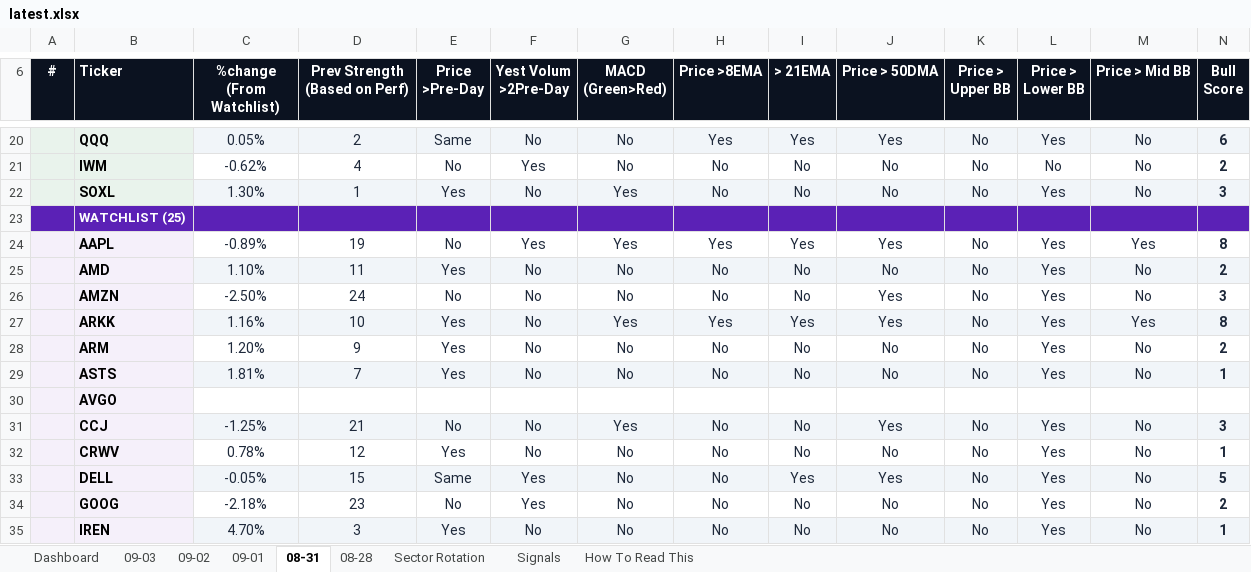
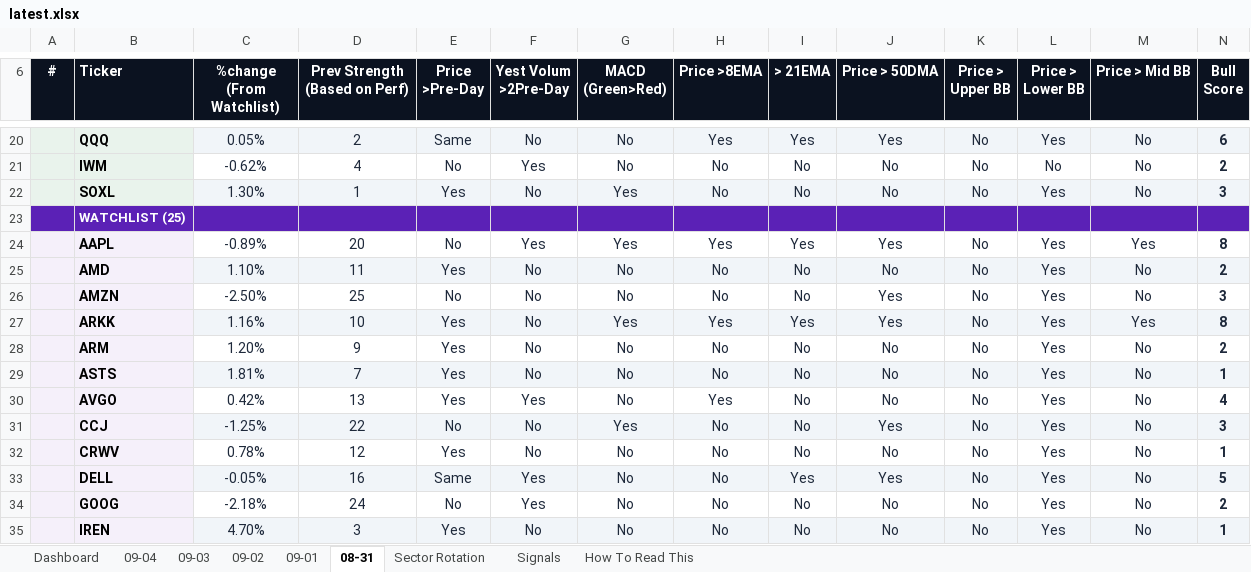
Before and after one commit to GeoWizard4645/Stock-Analysis-for-my-Grandpa, an Excel workbook: docs/data/latest.xlsx, sheet 08-31, drawn as a sheet; only a part is shown, gaps mark what is left out; values as stored, in another font and other column widths than the file's, no borders; conditional formats not drawn; removed rows and columns are numbered as before the commit, all else as after; rows hold the shown columns only; the diff covers the shown part only; the diff names each change by its address in the sheet, - before the commit and + after, or states it on an @@ line.

```diff
--- a/docs/data/latest.xlsx (sheet 08-31)
+++ b/docs/data/latest.xlsx (sheet 08-31)
-sheet tab: 08-28
+sheet tab: 09-04
-D24 (Prev Strength (Based on Perf)): 19
+D24 (Prev Strength (Based on Perf)): 20
-D26 (Prev Strength (Based on Perf)): 24
+D26 (Prev Strength (Based on Perf)): 25
-row 30:  | AVGO
+row 30:  | AVGO | 0.42% | 13 | Yes | Yes | No | Yes | No | No | No | Yes | No | 4
-D31 (Prev Strength (Based on Perf)): 21
+D31 (Prev Strength (Based on Perf)): 22
-D33 (Prev Strength (Based on Perf)): 15
+D33 (Prev Strength (Based on Perf)): 16
-D34 (Prev Strength (Based on Perf)): 23
+D34 (Prev Strength (Based on Perf)): 24
```
Also changed, not shown: 11 edited cells elsewhere in this sheet, sheet Dashboard, sheet Signals, sheet 09-03, sheet Sector Rotation, sheet 09-01, sheet 09-02, 1 other file.
